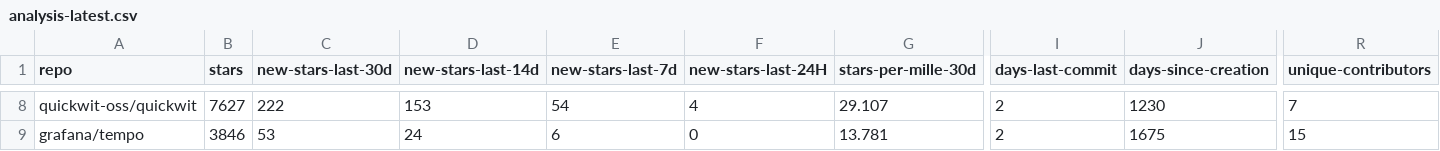
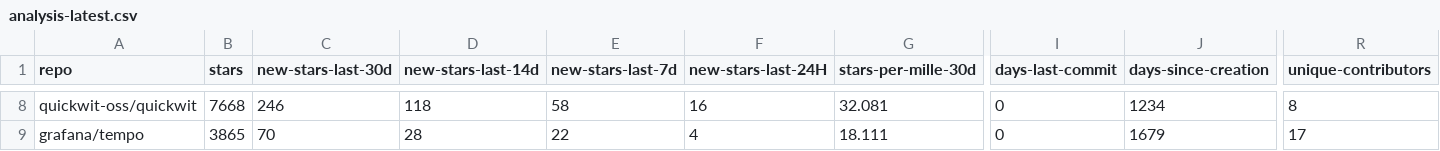
Before and after one commit to emanuelef/observability-tools-github-stats, a CSV file: analysis-latest.csv, drawn as a sheet; only a part is shown, gaps mark what is left out; the diff covers the shown part only; the diff names each change by its address in the sheet, - before the commit and + after, or states it on an @@ line.

```diff
--- a/analysis-latest.csv
+++ b/analysis-latest.csv
-B8 (stars): 7627
+B8 (stars): 7668
-C8 (new-stars-last-30d): 222
+C8 (new-stars-last-30d): 246
-D8 (new-stars-last-14d): 153
+D8 (new-stars-last-14d): 118
-E8 (new-stars-last-7d): 54
+E8 (new-stars-last-7d): 58
-F8 (new-stars-last-24H): 4
+F8 (new-stars-last-24H): 16
-G8 (stars-per-mille-30d): 29.107
+G8 (stars-per-mille-30d): 32.081
-I8:I9 (days-last-commit): 2
+I8:I9 (days-last-commit): 0
-J8 (days-since-creation): 1230
+J8 (days-since-creation): 1234
-R8 (unique-contributors): 7
+R8 (unique-contributors): 8
-B9 (stars): 3846
+B9 (stars): 3865
-C9 (new-stars-last-30d): 53
+C9 (new-stars-last-30d): 70
-D9 (new-stars-last-14d): 24
+D9 (new-stars-last-14d): 28
-E9 (new-stars-last-7d): 6
+E9 (new-stars-last-7d): 22
-F9 (new-stars-last-24H): 0
+F9 (new-stars-last-24H): 4
-G9 (stars-per-mille-30d): 13.781
+G9 (stars-per-mille-30d): 18.111
-J9 (days-since-creation): 1675
+J9 (days-since-creation): 1679
-R9 (unique-contributors): 15
+R9 (unique-contributors): 17
```
Also changed, not shown: 104 edited cells elsewhere in this file, 3 other files.
